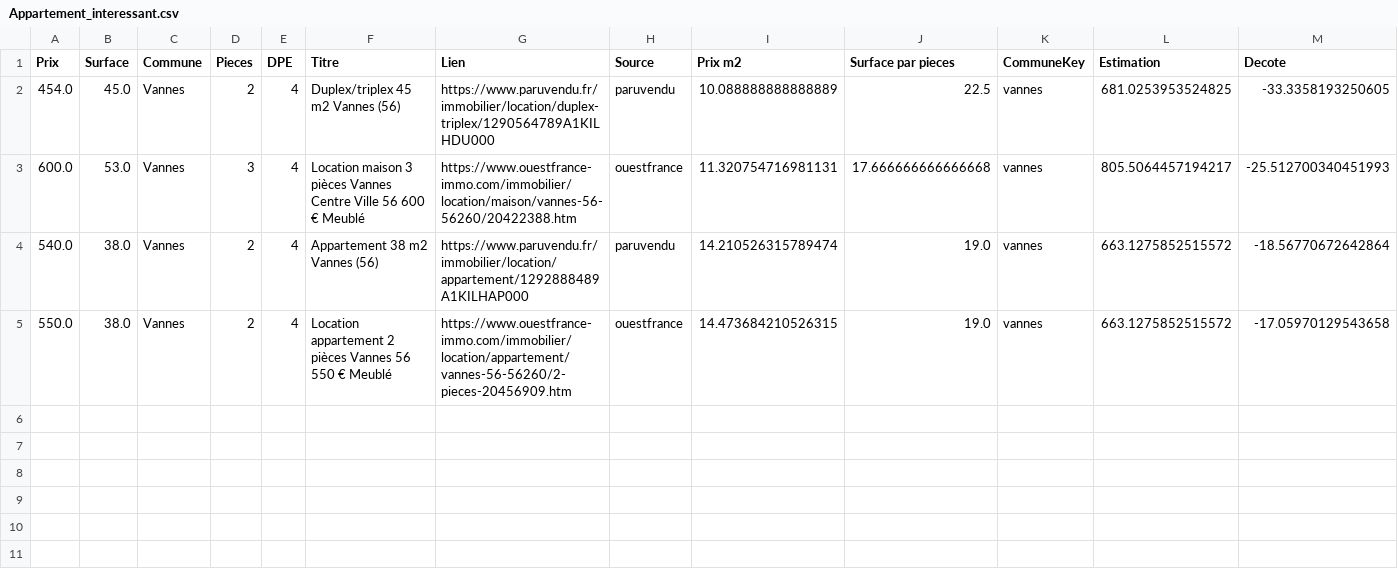
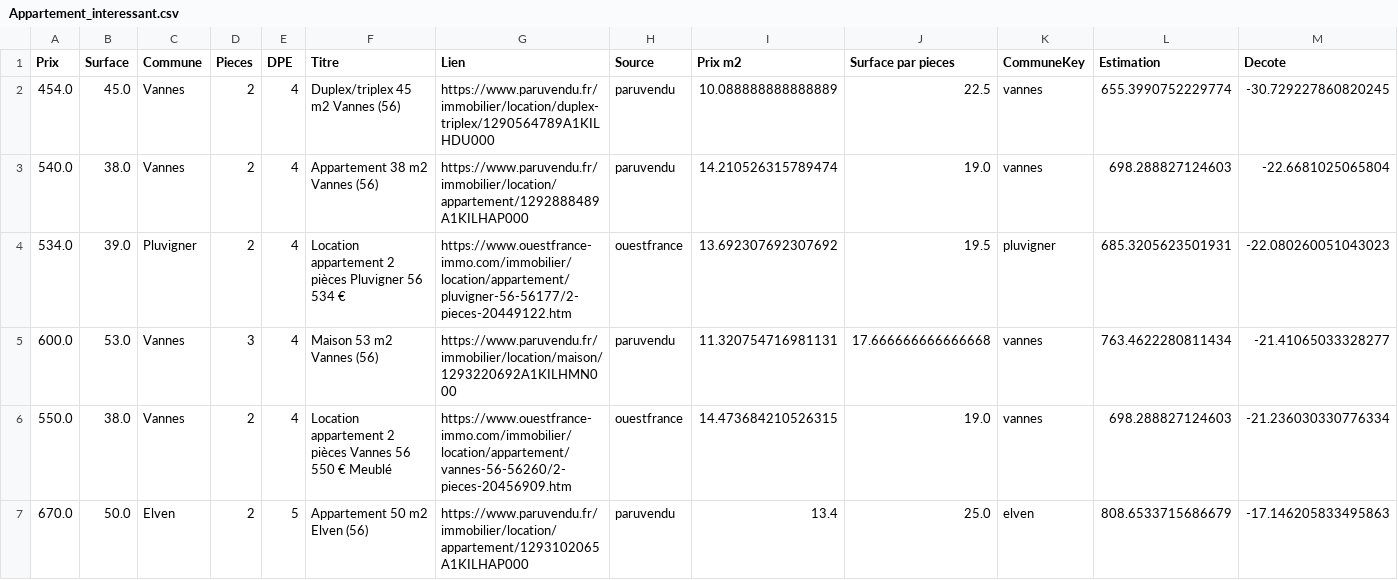
Before and after one commit to paule624/rent-estimator, a CSV file: Appartement_interessant.csv, drawn as a sheet.

```diff
--- a/Appartement_interessant.csv
+++ b/Appartement_interessant.csv
@@ -1,5 +1,7 @@
 Prix,Surface,Commune,Pieces,DPE,Titre,Lien,Source,Prix m2,Surface par pieces,CommuneKey,Estimation,Decote
-454.0,45.0,Vannes,2,4,Duplex/triplex 45 m2 Vannes (56),https://www.paruvendu.fr/immobilier/location/duplex-triplex/1290564789A1KILHDU000,paruvendu,10.088888888888889,22.5,vannes,681.0253953524825,-33.3358193250605
-600.0,53.0,Vannes,3,4,Location maison 3 pièces Vannes Centre Ville 56 600 € Meublé,https://www.ouestfrance-immo.com/immobilier/location/maison/vannes-56-56260/20422388.htm,ouestfrance,11.320754716981131,17.666666666666668,vannes,805.5064457194217,-25.512700340451993
-540.0,38.0,Vannes,2,4,Appartement 38 m2 Vannes (56),https://www.paruvendu.fr/immobilier/location/appartement/1292888489A1KILHAP000,paruvendu,14.210526315789474,19.0,vannes,663.1275852515572,-18.56770672642864
-550.0,38.0,Vannes,2,4,Location appartement 2 pièces Vannes 56 550 € Meublé,https://www.ouestfrance-immo.com/immobilier/location/appartement/vannes-56-56260/2-pieces-20456909.htm,ouestfrance,14.473684210526315,19.0,vannes,663.1275852515572,-17.05970129543658
+454.0,45.0,Vannes,2,4,Duplex/triplex 45 m2 Vannes (56),https://www.paruvendu.fr/immobilier/location/duplex-triplex/1290564789A1KILHDU000,paruvendu,10.088888888888889,22.5,vannes,655.3990752229774,-30.729227860820245
+540.0,38.0,Vannes,2,4,Appartement 38 m2 Vannes (56),https://www.paruvendu.fr/immobilier/location/appartement/1292888489A1KILHAP000,paruvendu,14.210526315789474,19.0,vannes,698.288827124603,-22.6681025065804
+534.0,39.0,Pluvigner,2,4,Location appartement 2 pièces Pluvigner 56 534 €,https://www.ouestfrance-immo.com/immobilier/location/appartement/pluvigner-56-56177/2-pieces-20449122.htm,ouestfrance,13.692307692307692,19.5,pluvigner,685.3205623501931,-22.080260051043023
+600.0,53.0,Vannes,3,4,Maison 53 m2 Vannes (56),https://www.paruvendu.fr/immobilier/location/maison/1293220692A1KILHMN000,paruvendu,11.320754716981131,17.666666666666668,vannes,763.4622280811434,-21.41065033328277
+550.0,38.0,Vannes,2,4,Location appartement 2 pièces Vannes 56 550 € Meublé,https://www.ouestfrance-immo.com/immobilier/location/appartement/vannes-56-56260/2-pieces-20456909.htm,ouestfrance,14.473684210526315,19.0,vannes,698.288827124603,-21.236030330776334
+670.0,50.0,Elven,2,5,Appartement 50 m2 Elven (56),https://www.paruvendu.fr/immobilier/location/appartement/1293102065A1KILHAP000,paruvendu,13.4,25.0,elven,808.6533715686679,-17.146205833495863
```
Also changed, not shown: Data_Loyer.csv, 5 other files.
